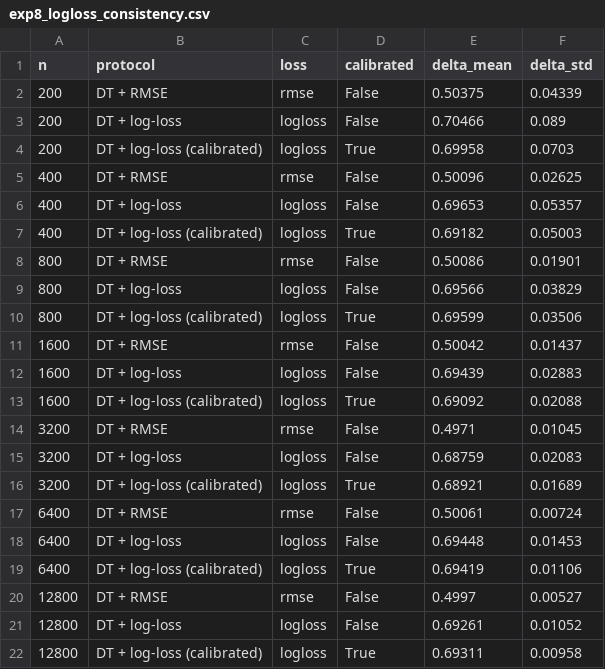
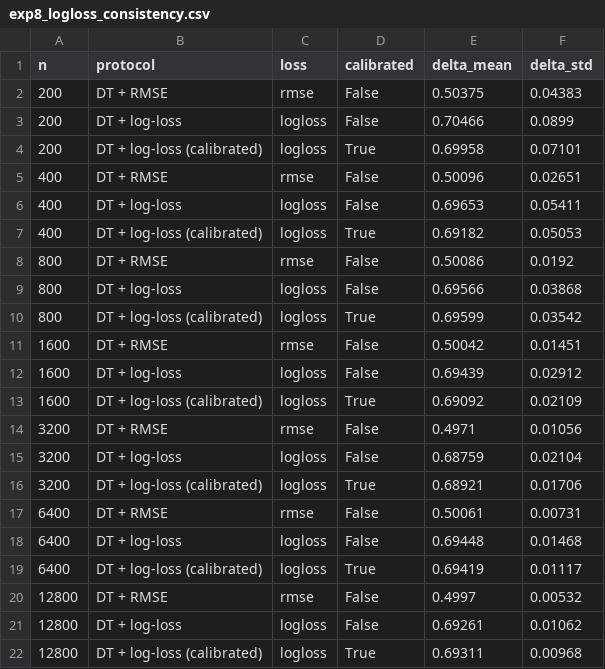
Before and after one commit to Pneirz/contextual_predictive_tensors, a CSV file: data/processed/exp8_logloss_consistency.csv, drawn as a sheet.

```diff
--- a/data/processed/exp8_logloss_consistency.csv
+++ b/data/processed/exp8_logloss_consistency.csv
@@ -1,22 +1,22 @@
 n,protocol,loss,calibrated,delta_mean,delta_std
-200,DT + RMSE,rmse,False,0.50375,0.04339
-200,DT + log-loss,logloss,False,0.70466,0.089
-200,DT + log-loss (calibrated),logloss,True,0.69958,0.0703
-400,DT + RMSE,rmse,False,0.50096,0.02625
-400,DT + log-loss,logloss,False,0.69653,0.05357
-400,DT + log-loss (calibrated),logloss,True,0.69182,0.05003
-800,DT + RMSE,rmse,False,0.50086,0.01901
-800,DT + log-loss,logloss,False,0.69566,0.03829
-800,DT + log-loss (calibrated),logloss,True,0.69599,0.03506
-1600,DT + RMSE,rmse,False,0.50042,0.01437
-1600,DT + log-loss,logloss,False,0.69439,0.02883
-1600,DT + log-loss (calibrated),logloss,True,0.69092,0.02088
-3200,DT + RMSE,rmse,False,0.4971,0.01045
-3200,DT + log-loss,logloss,False,0.68759,0.02083
-3200,DT + log-loss (calibrated),logloss,True,0.68921,0.01689
-6400,DT + RMSE,rmse,False,0.50061,0.00724
-6400,DT + log-loss,logloss,False,0.69448,0.01453
-6400,DT + log-loss (calibrated),logloss,True,0.69419,0.01106
-12800,DT + RMSE,rmse,False,0.4997,0.00527
-12800,DT + log-loss,logloss,False,0.69261,0.01052
-12800,DT + log-loss (calibrated),logloss,True,0.69311,0.00958
+200,DT + RMSE,rmse,False,0.50375,0.04383
+200,DT + log-loss,logloss,False,0.70466,0.0899
+200,DT + log-loss (calibrated),logloss,True,0.69958,0.07101
+400,DT + RMSE,rmse,False,0.50096,0.02651
+400,DT + log-loss,logloss,False,0.69653,0.05411
+400,DT + log-loss (calibrated),logloss,True,0.69182,0.05053
+800,DT + RMSE,rmse,False,0.50086,0.0192
+800,DT + log-loss,logloss,False,0.69566,0.03868
+800,DT + log-loss (calibrated),logloss,True,0.69599,0.03542
+1600,DT + RMSE,rmse,False,0.50042,0.01451
+1600,DT + log-loss,logloss,False,0.69439,0.02912
+1600,DT + log-loss (calibrated),logloss,True,0.69092,0.02109
+3200,DT + RMSE,rmse,False,0.4971,0.01056
+3200,DT + log-loss,logloss,False,0.68759,0.02104
+3200,DT + log-loss (calibrated),logloss,True,0.68921,0.01706
+6400,DT + RMSE,rmse,False,0.50061,0.00731
+6400,DT + log-loss,logloss,False,0.69448,0.01468
+6400,DT + log-loss (calibrated),logloss,True,0.69419,0.01117
+12800,DT + RMSE,rmse,False,0.4997,0.00532
+12800,DT + log-loss,logloss,False,0.69261,0.01062
+12800,DT + log-loss (calibrated),logloss,True,0.69311,0.00968
```
Also changed, not shown: data/processed/exp7_xor3_order1.csv, data/processed/exp9_scm_causal_control.csv, 46 other files.
